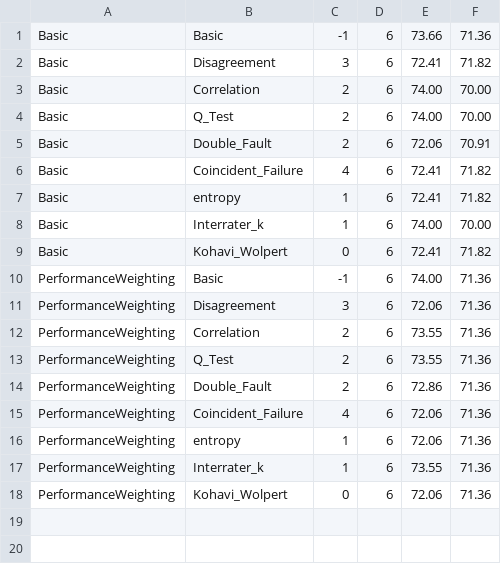
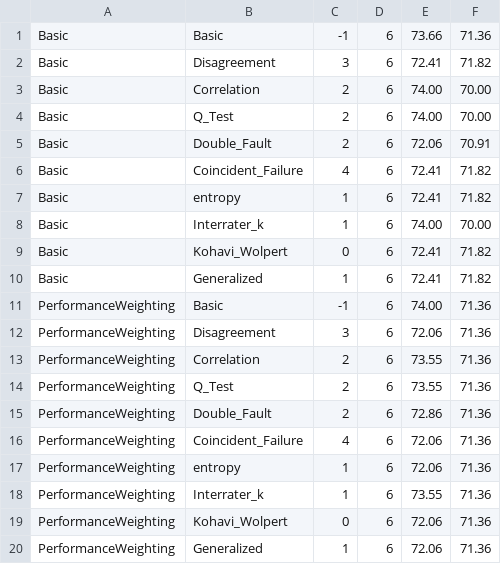
Before and after one commit to yuruiz/Songbird-Classification, a CSV file: code/ensemble/result/errors_6.csv, drawn as a sheet; the diff names each change by its address in the sheet, - before the commit and + after, or states it on an @@ line.

```diff
--- a/code/ensemble/result/errors_6.csv
+++ b/code/ensemble/result/errors_6.csv
+row 10: Basic | Generalized | 1 | 6 | 72.41 | 71.82
+row 20: PerformanceWeighting | Generalized | 1 | 6 | 72.06 | 71.36
```
Also changed, not shown: code/ensemble/result/errors_3.csv, code/ensemble/result/errors_4.csv, 5 other files.
